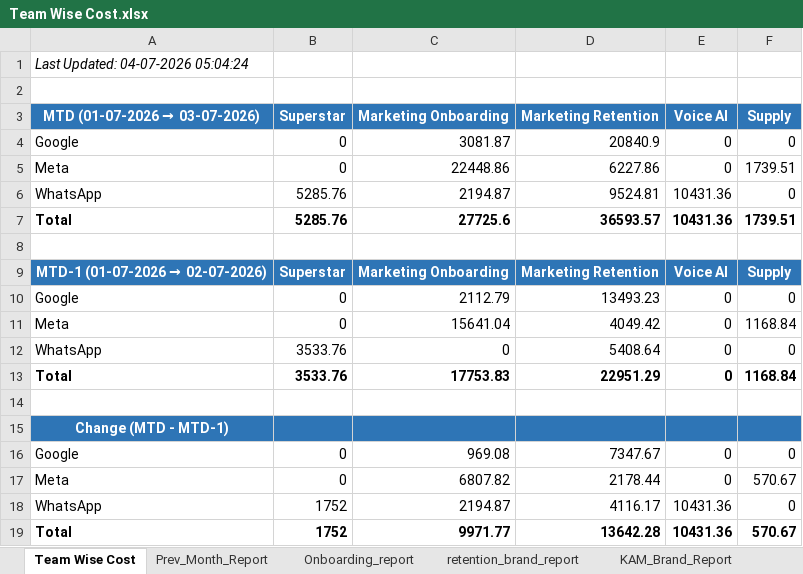
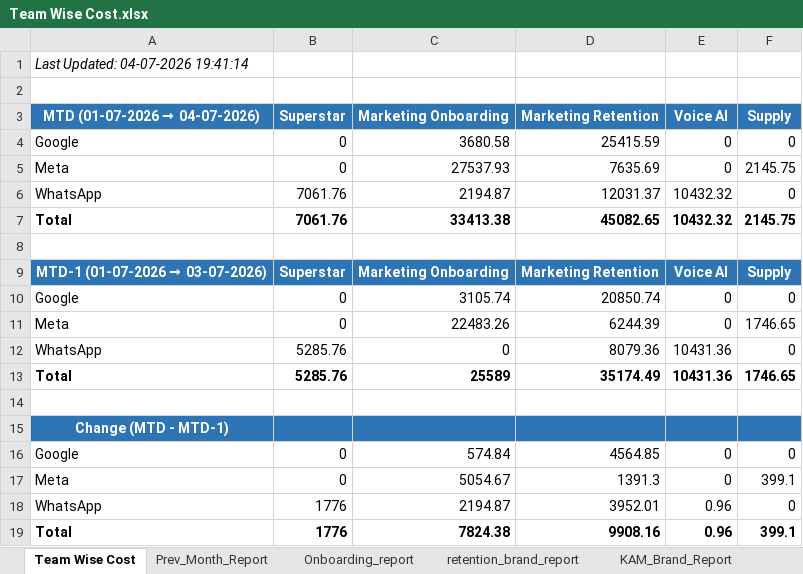
Before and after one commit to ankitbk-gm/auto_ads_report_bot, an Excel workbook: reports/Team Wise Cost.xlsx, sheet Team Wise Cost, drawn as a sheet; values as stored, in another font and other column widths than the file's, no borders; removed rows and columns are numbered as before the commit, all else as after; the diff names each change by its address in the sheet, - before the commit and + after, or states it on an @@ line.

```diff
--- a/reports/Team Wise Cost.xlsx (sheet Team Wise Cost)
+++ b/reports/Team Wise Cost.xlsx (sheet Team Wise Cost)
-A1 (MTD (01-07-2026 → 04-07-2026)): Last Updated: 04-07-2026 05:04:24
+A1 (MTD (01-07-2026 → 04-07-2026)): Last Updated: 04-07-2026 19:41:14
@@ A3: MTD (01-07-2026 → 03-07-2026) → MTD (01-07-2026 → 04-07-2026) @@
-C4 (Marketing Onboarding): 3081.87
+C4 (Marketing Onboarding): 3680.58
-D4 (Marketing Retention): 20840.9
+D4 (Marketing Retention): 25415.59
-C5 (Marketing Onboarding): 22448.86
+C5 (Marketing Onboarding): 27537.93
-D5 (Marketing Retention): 6227.86
+D5 (Marketing Retention): 7635.69
-F5 (Supply): 1739.51
+F5 (Supply): 2145.75
-B6 (Superstar): 5285.76
+B6 (Superstar): 7061.76
-D6 (Marketing Retention): 9524.81
+D6 (Marketing Retention): 12031.37
-E6 (Voice AI): 10431.36
+E6 (Voice AI): 10432.32
-row 7: Total | 5285.76 | 27725.6 | 36593.57 | 10431.36 | 1739.51
+row 7: Total | 7061.76 | 33413.38 | 45082.65 | 10432.32 | 2145.75
@@ A9 (MTD (01-07-2026 → 04-07-2026)): MTD-1 (01-07-2026 → 02-07-2026) → MTD-1 (01-07-2026 → 03-07-2026) @@
-C10 (Marketing Onboarding): 2112.79
+C10 (Marketing Onboarding): 3105.74
-D10 (Marketing Retention): 13493.23
+D10 (Marketing Retention): 20850.74
-C11 (Marketing Onboarding): 15641.04
+C11 (Marketing Onboarding): 22483.26
-D11 (Marketing Retention): 4049.42
+D11 (Marketing Retention): 6244.39
-F11 (Supply): 1168.84
+F11 (Supply): 1746.65
-B12 (Superstar): 3533.76
+B12 (Superstar): 5285.76
-D12 (Marketing Retention): 5408.64
+D12 (Marketing Retention): 8079.36
-E12 (Voice AI): 0
+E12 (Voice AI): 10431.36
-row 13: Total | 3533.76 | 17753.83 | 22951.29 | 0 | 1168.84
+row 13: Total | 5285.76 | 25589 | 35174.49 | 10431.36 | 1746.65
-C16 (Marketing Onboarding): 969.08
+C16 (Marketing Onboarding): 574.84
-D16 (Marketing Retention): 7347.67
+D16 (Marketing Retention): 4564.85
-C17 (Marketing Onboarding): 6807.82
+C17 (Marketing Onboarding): 5054.67
-D17 (Marketing Retention): 2178.44
+D17 (Marketing Retention): 1391.3
-F17 (Supply): 570.67
+F17 (Supply): 399.1
-B18 (Superstar): 1752
+B18 (Superstar): 1776
-D18 (Marketing Retention): 4116.17
+D18 (Marketing Retention): 3952.01
-E18 (Voice AI): 10431.36
+E18 (Voice AI): 0.96
-row 19: Total | 1752 | 9971.77 | 13642.28 | 10431.36 | 570.67
+row 19: Total | 1776 | 7824.38 | 9908.16 | 0.96 | 399.1
```
Also changed, not shown: sheet retention_brand_report, sheet Onboarding_report, sheet Campaign_Performance_Report, sheet KAM_Brand_Report, sheet Inapp_Sale_Report, sheet Inapp_Subcat_Report, 1 more sheet.
